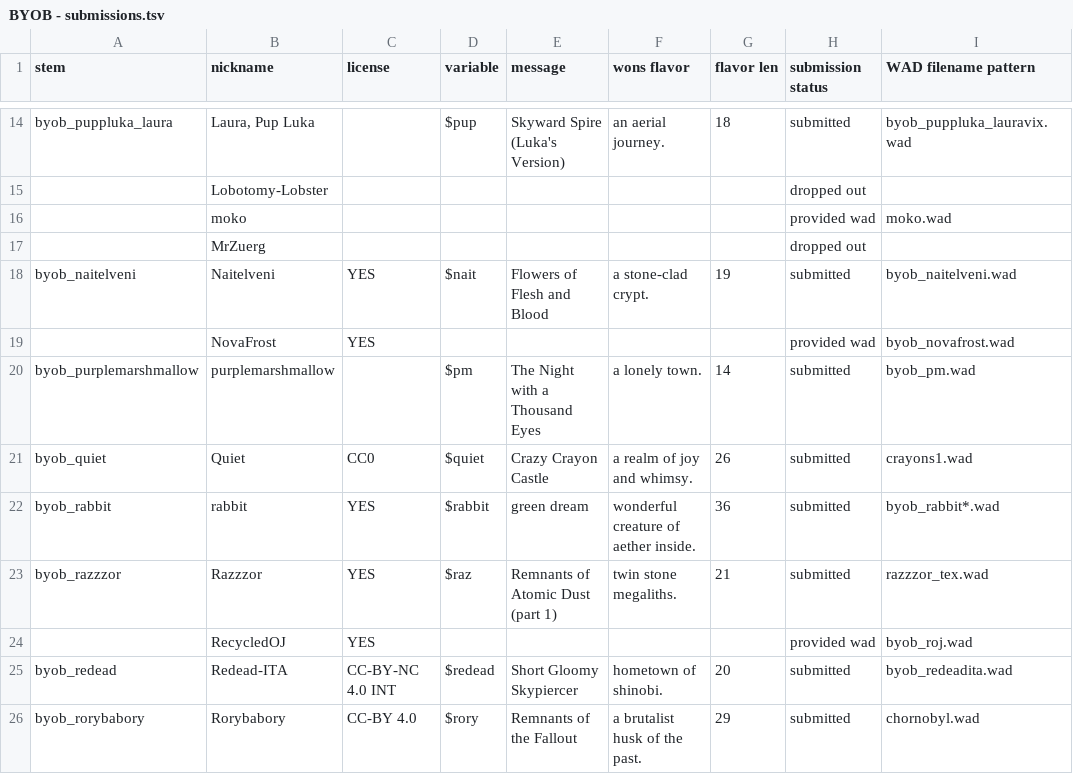
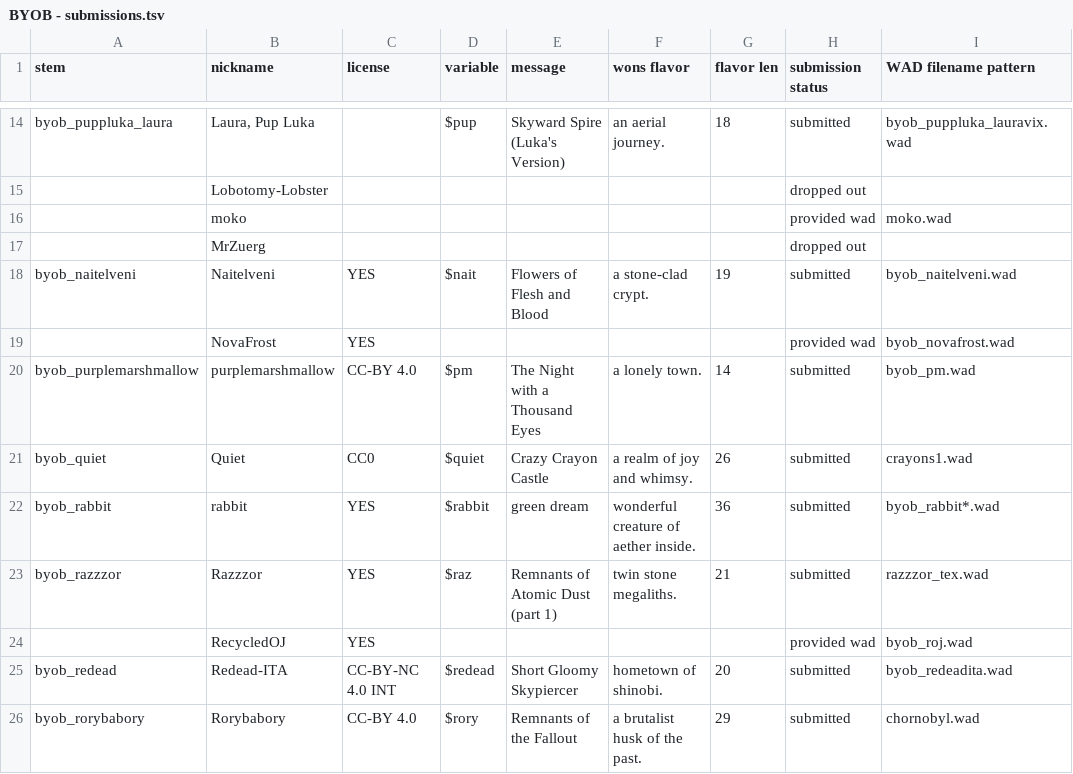
Before and after one commit to spacehare/quake-maps, a TSV file: maps/byob_start/mapsrc/BYOB - submissions.tsv, drawn as a sheet; only a part is shown, gaps mark what is left out; the diff names each change by its address in the sheet, - before the commit and + after, or states it on an @@ line.

```diff
--- a/maps/byob_start/mapsrc/BYOB - submissions.tsv
+++ b/maps/byob_start/mapsrc/BYOB - submissions.tsv
-C20 (license): (empty)
+C20 (license): CC-BY 4.0
```
Also changed, not shown: 8 other files.
